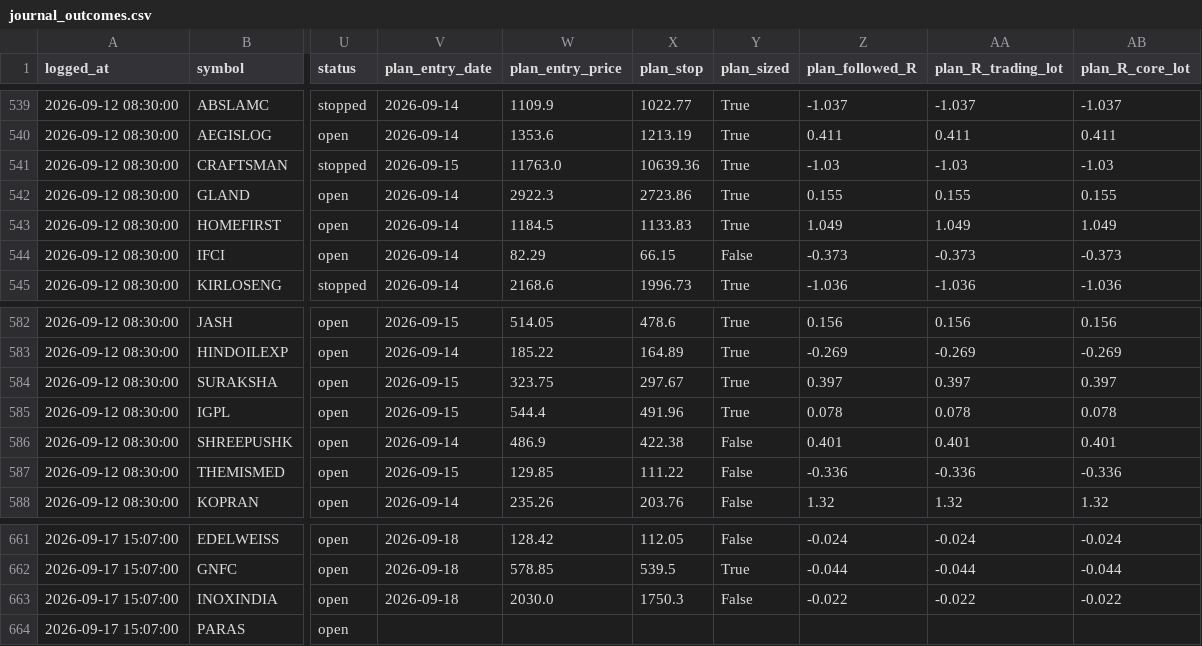
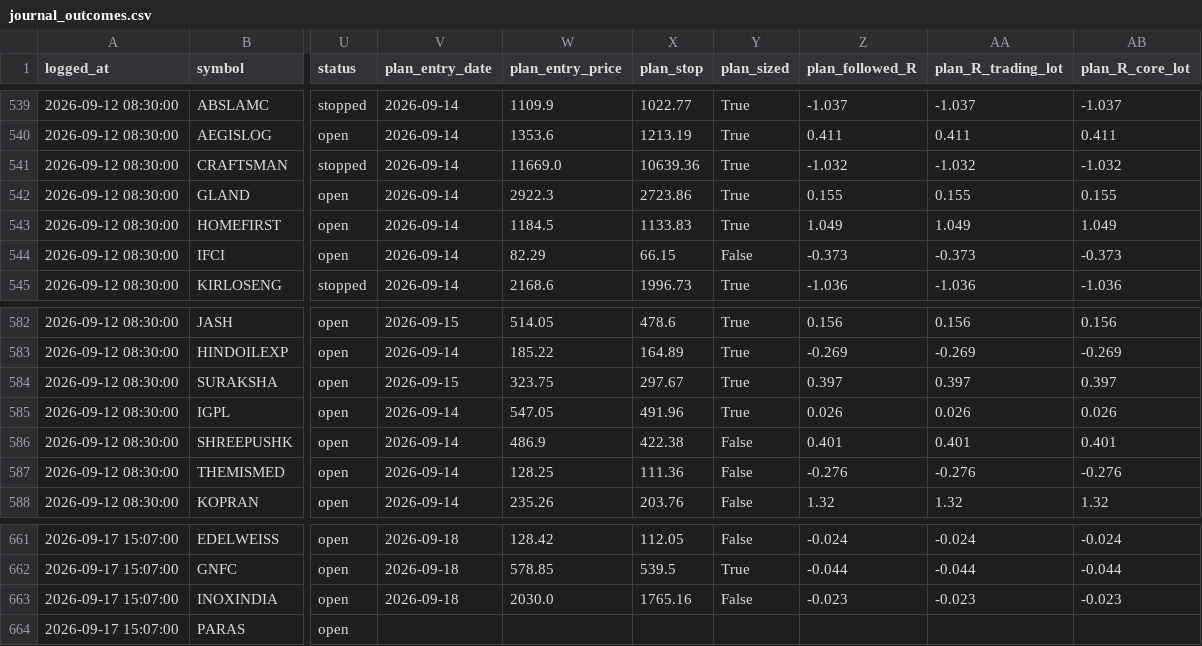
Before and after one commit to kartikeyaav/Golden-Stock, a CSV file: multibagger_screener/multibagger_screener/journal/journal_outcomes.csv, drawn as a sheet; only a part is shown, gaps mark what is left out; the diff names each change by its address in the sheet, - before the commit and + after, or states it on an @@ line.

```diff
--- a/multibagger_screener/multibagger_screener/journal/journal_outcomes.csv
+++ b/multibagger_screener/multibagger_screener/journal/journal_outcomes.csv
-V541 (plan_entry_date): 2026-09-15
+V541 (plan_entry_date): 2026-09-14
-W541 (plan_entry_price): 11763.0
+W541 (plan_entry_price): 11669.0
-Z541 (plan_followed_R): -1.03
+Z541 (plan_followed_R): -1.032
-AA541 (plan_R_trading_lot): -1.03
+AA541 (plan_R_trading_lot): -1.032
-AB541 (plan_R_core_lot): -1.03
+AB541 (plan_R_core_lot): -1.032
-V585 (plan_entry_date): 2026-09-15
+V585 (plan_entry_date): 2026-09-14
-W585 (plan_entry_price): 544.4
+W585 (plan_entry_price): 547.05
-Z585 (plan_followed_R): 0.078
+Z585 (plan_followed_R): 0.026
-AA585 (plan_R_trading_lot): 0.078
+AA585 (plan_R_trading_lot): 0.026
-AB585 (plan_R_core_lot): 0.078
+AB585 (plan_R_core_lot): 0.026
-V587 (plan_entry_date): 2026-09-15
+V587 (plan_entry_date): 2026-09-14
-W587 (plan_entry_price): 129.85
+W587 (plan_entry_price): 128.25
-X587 (plan_stop): 111.22
+X587 (plan_stop): 111.36
-Z587 (plan_followed_R): -0.336
+Z587 (plan_followed_R): -0.276
-AA587 (plan_R_trading_lot): -0.336
+AA587 (plan_R_trading_lot): -0.276
-AB587 (plan_R_core_lot): -0.336
+AB587 (plan_R_core_lot): -0.276
-X663 (plan_stop): 1750.3
+X663 (plan_stop): 1765.16
-Z663 (plan_followed_R): -0.022
+Z663 (plan_followed_R): -0.023
-AA663 (plan_R_trading_lot): -0.022
+AA663 (plan_R_trading_lot): -0.023
-AB663 (plan_R_core_lot): -0.022
+AB663 (plan_R_core_lot): -0.023
```
Also changed, not shown: multibagger_screener/multibagger_screener/focus_list.csv, multibagger_screener/multibagger_screener/fundamentals_flat.csv, 7 other files.
